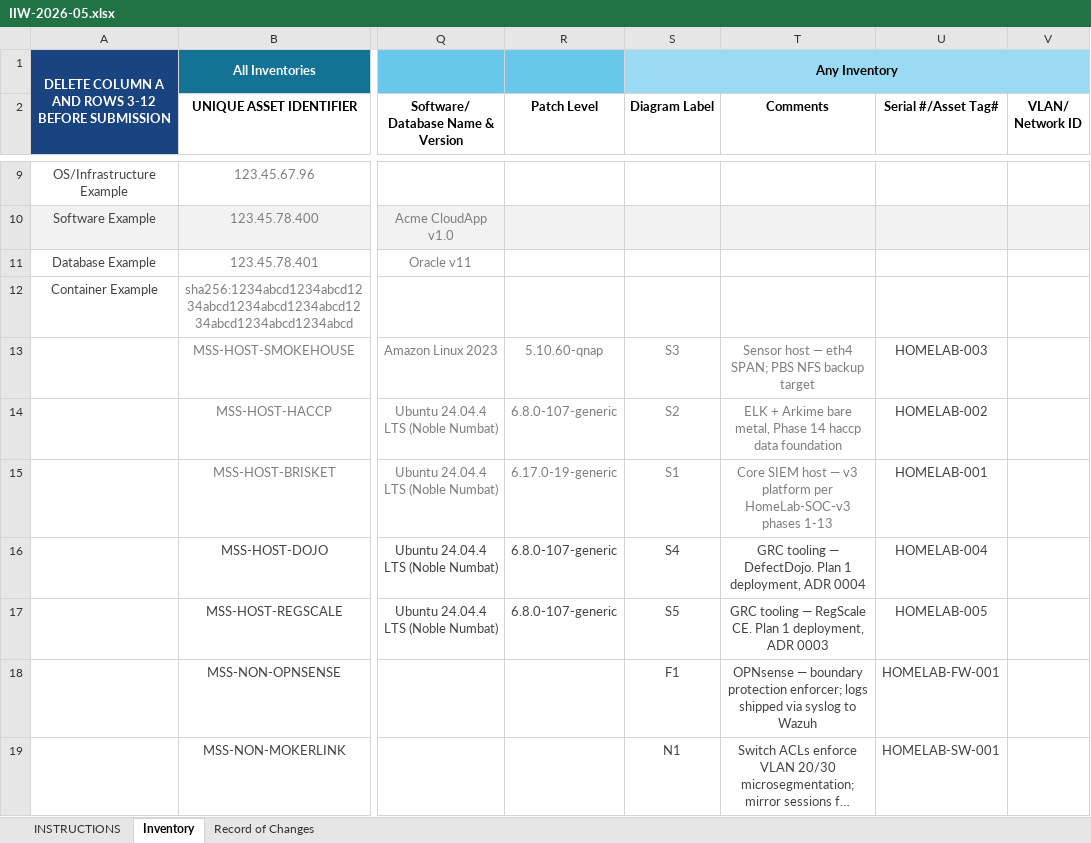
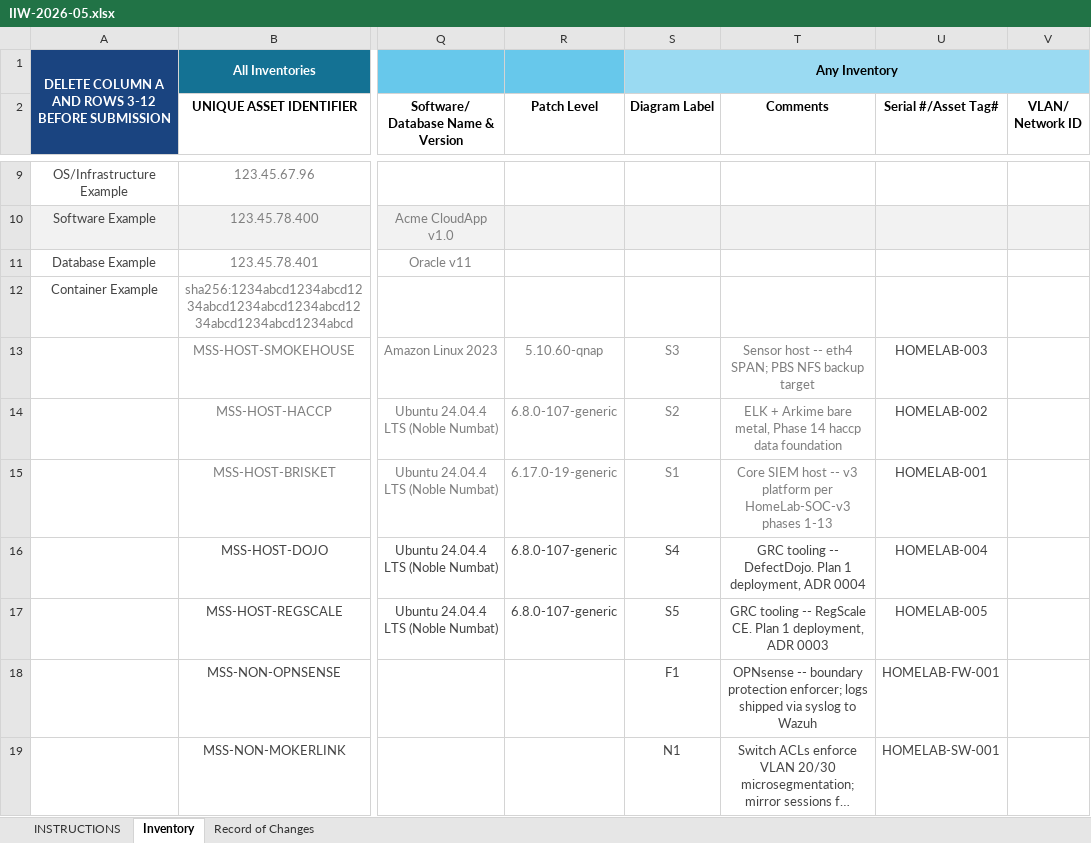
Before and after one commit to brianchaplow/homelab-fedramp-low, an Excel workbook: conmon-submissions/2026-05/IIW-2026-05.xlsx, sheet Inventory, drawn as a sheet; only a part is shown, gaps mark what is left out; long unchanged cells end in …; values as stored, in another font and other column widths than the file's, no borders; the diff names each change by its address in the sheet, - before the commit and + after, or states it on an @@ line.

Commit message:
conmon(may): re-run May cycle with real remediation data
Stale kernel removal + package upgrades across all four in-boundary
Ubuntu hosts (brisket, haccp, dojo, regscale) on 2026-04-12:

- Removed linux-image-6.8.0-106-generic from haccp, dojo, regscale
- Removed linux-image-6.8.0-107-generic from brisket (HWE kernel
  6.17.0-19 is the active boot path; non-HWE metapackage removed)
- apt upgrade on all four hosts (apparmor, Docker CE, fwupd, systemd,
  linux-firmware, netplan, filebeat on haccp)
- Wazuh agents restarted to force immediate re-inventory

Result: 16,944 items (April) to 4,876 items (May), a 71.2% reduction.
Five unique CVEs fully eliminated. No staged transitions, no synthetic
findings. The Wazuh Indexer is the source of truth.

DefectDojo cleared of all prior engagements before this run to
eliminate the import-scan pile-up (ADR 0007). May submission README
rewritten with the real remediation narrative. POAM-SUMMARY.md
regenerated with post-remediation statistics.

```diff
--- a/conmon-submissions/2026-05/IIW-2026-05.xlsx (sheet Inventory)
+++ b/conmon-submissions/2026-05/IIW-2026-05.xlsx (sheet Inventory)
-T13 (Comments): Sensor host — eth4 SPAN;…
+T13 (Comments): Sensor host -- eth4 SPAN;…
-T15 (Comments): …SIEM host — v3 platform…
+T15 (Comments): …SIEM host -- v3 platform…
-T16 (Comments): GRC tooling — DefectDojo. Plan…
+T16 (Comments): GRC tooling -- DefectDojo. Plan…
-T17 (Comments): GRC tooling — RegScale CE.…
+T17 (Comments): GRC tooling -- RegScale CE.…
-T18 (Comments): OPNsense — boundary protection…
+T18 (Comments): OPNsense -- boundary protection…
```
Also changed, not shown: inventory/IIW-2026-05.xlsx, 6 other files.
